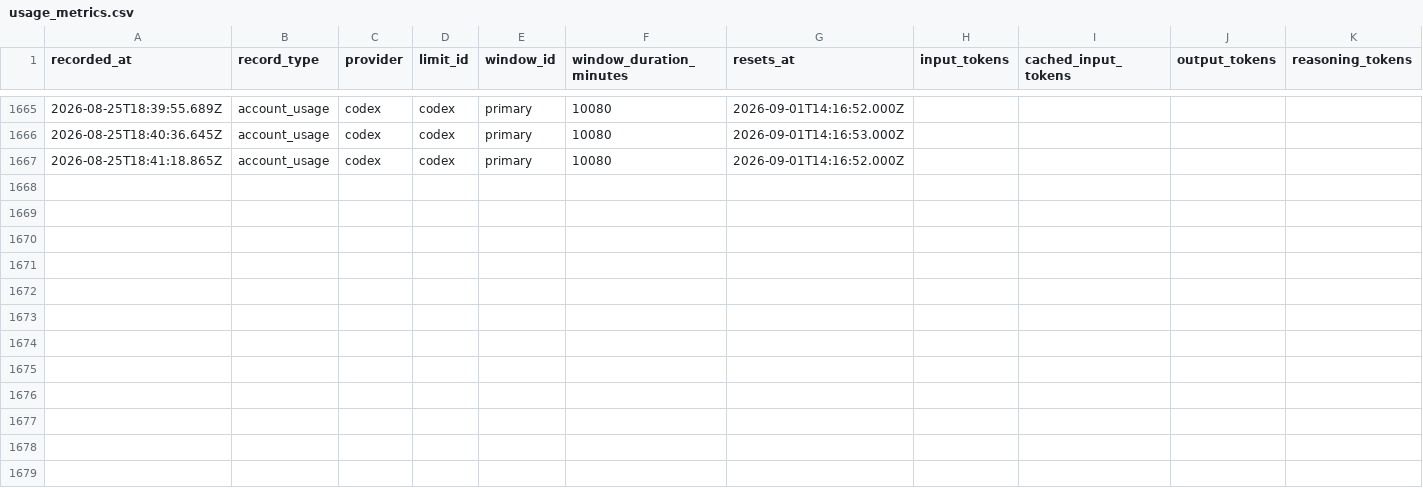
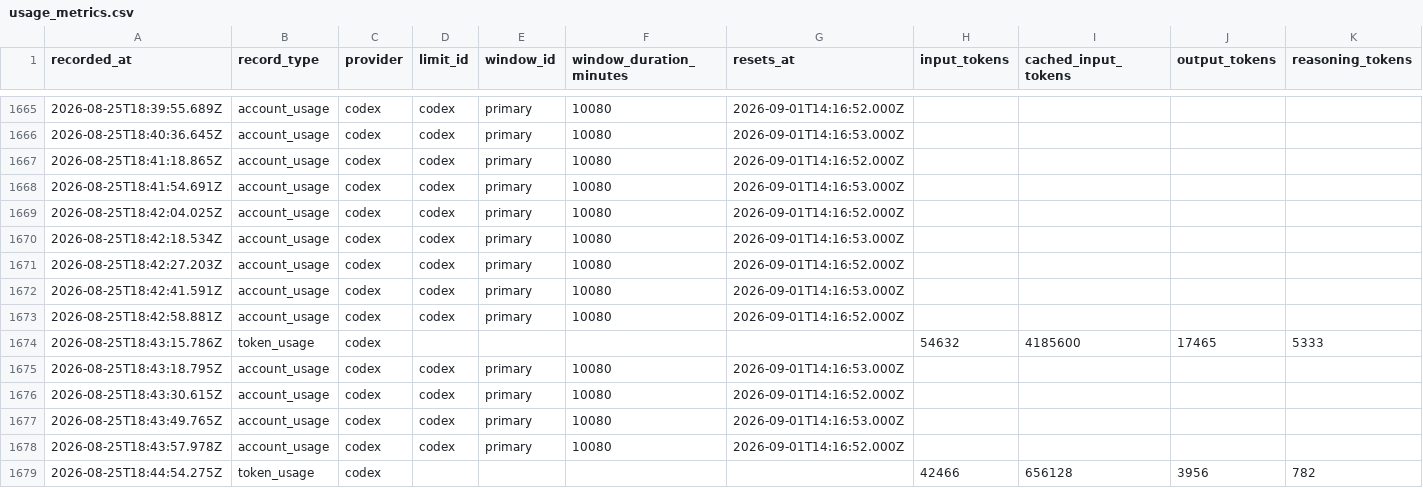
Before and after one commit to jan-bogaerts/md2, a CSV file: design/usage_metrics.csv, drawn as a sheet; only a part is shown, gaps mark what is left out; rows hold the shown columns only; the diff names each change by its address in the sheet, - before the commit and + after, or states it on an @@ line.

```diff
--- a/design/usage_metrics.csv
+++ b/design/usage_metrics.csv
+row 1668: 2026-08-25T18:41:54.691Z | account_usage | codex | codex | primary | 10080 | 2026-09-01T14:16:53.000Z
+row 1669: 2026-08-25T18:42:04.025Z | account_usage | codex | codex | primary | 10080 | 2026-09-01T14:16:52.000Z
+row 1670: 2026-08-25T18:42:18.534Z | account_usage | codex | codex | primary | 10080 | 2026-09-01T14:16:53.000Z
+row 1671: 2026-08-25T18:42:27.203Z | account_usage | codex | codex | primary | 10080 | 2026-09-01T14:16:52.000Z
+row 1672: 2026-08-25T18:42:41.591Z | account_usage | codex | codex | primary | 10080 | 2026-09-01T14:16:53.000Z
+row 1673: 2026-08-25T18:42:58.881Z | account_usage | codex | codex | primary | 10080 | 2026-09-01T14:16:52.000Z
+row 1674: 2026-08-25T18:43:15.786Z | token_usage | codex |  |  |  |  | 54632 | 4185600 | 17465 | 5333
+row 1675: 2026-08-25T18:43:18.795Z | account_usage | codex | codex | primary | 10080 | 2026-09-01T14:16:53.000Z
+row 1676: 2026-08-25T18:43:30.615Z | account_usage | codex | codex | primary | 10080 | 2026-09-01T14:16:52.000Z
+row 1677: 2026-08-25T18:43:49.765Z | account_usage | codex | codex | primary | 10080 | 2026-09-01T14:16:53.000Z
+row 1678: 2026-08-25T18:43:57.978Z | account_usage | codex | codex | primary | 10080 | 2026-09-01T14:16:52.000Z
+row 1679: 2026-08-25T18:44:54.275Z | token_usage | codex |  |  |  |  | 42466 | 656128 | 3956 | 782
```
Also changed, not shown: 2 other files.
